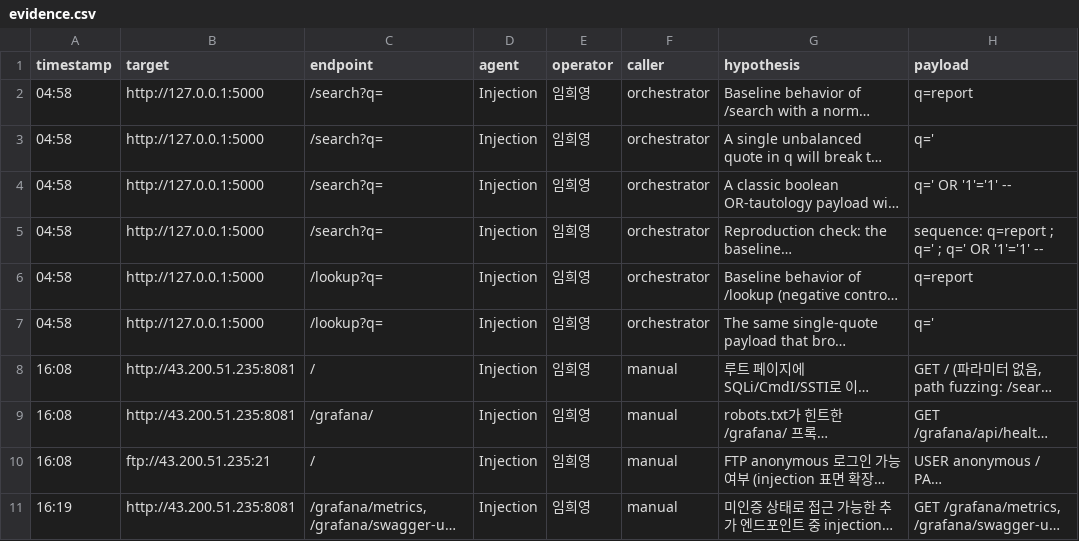
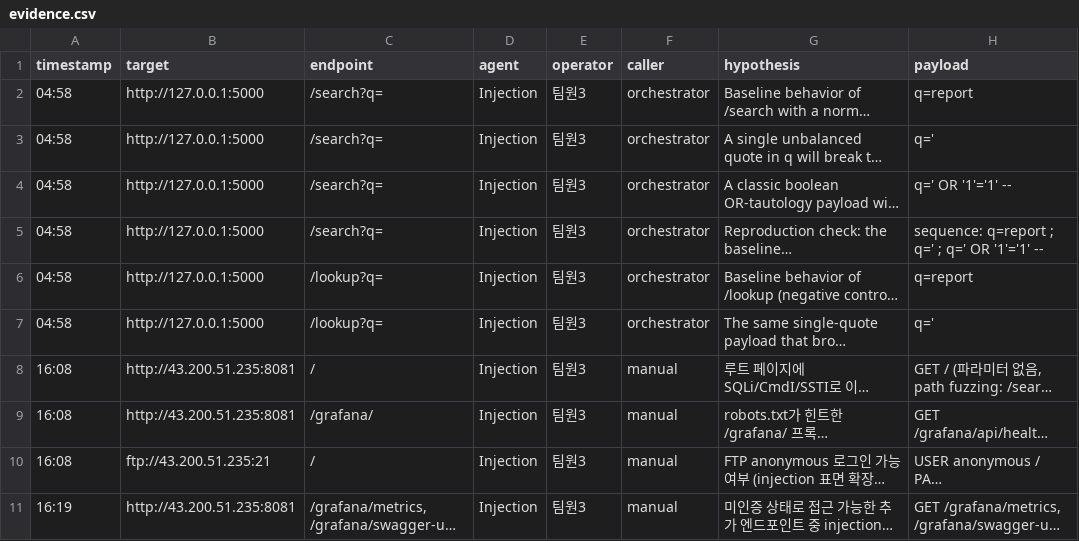
Before and after one commit to chhhd/1TEAM-Injection-Subagent, a CSV file: evidence/evidence.csv, drawn as a sheet; only a part is shown; long unchanged cells end in …; the diff names each change by its address in the sheet, - before the commit and + after, or states it on an @@ line.

```diff
--- a/evidence/evidence.csv
+++ b/evidence/evidence.csv
-E2:E11 (operator): 임희영
+E2:E11 (operator): 팀원3
```
Also changed, not shown: 3 other files.
